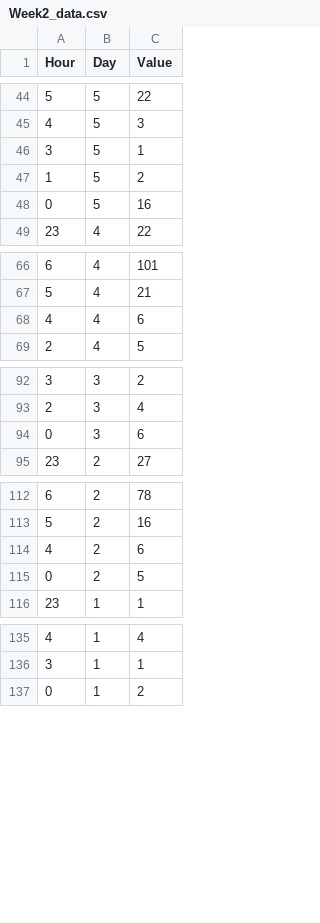
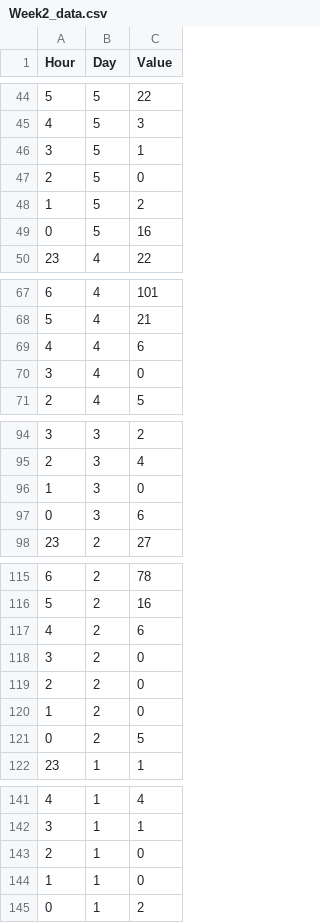
Before and after one commit to anuvaradha/cs498-finalproject, a CSV file: Week2_data.csv, drawn as a sheet; only a part is shown, gaps mark what is left out.

```diff
--- a/Week2_data.csv
+++ b/Week2_data.csv
@@ -46,2 +46,3 @@ Hour,Day,Value
 3,5,1
+2,5,0
 1,5,2
@@ -68,2 +69,3 @@ Hour,Day,Value
 4,4,6
+3,4,0
 2,4,5
@@ -93,2 +95,3 @@ Hour,Day,Value
 2,3,4
+1,3,0
 0,3,6
@@ -114,2 +117,5 @@ Hour,Day,Value
 4,2,6
+3,2,0
+2,2,0
+1,2,0
 0,2,5
@@ -136,2 +142,4 @@ Hour,Day,Value
 3,1,1
+2,1,0
+1,1,0
 0,1,2
```
Also changed, not shown: Week1_data.csv, Week3_data.csv, 1 other file.
